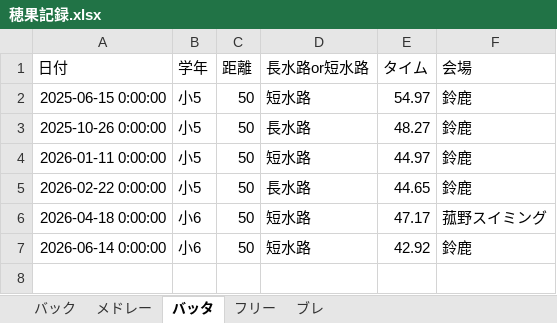
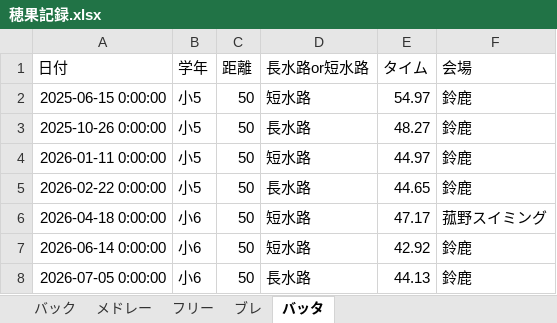
Before and after one commit to shimo2829/honoka-swim, an Excel workbook: 穂果記録.xlsx, sheet バッタ, drawn as a sheet; values as stored, in another font and other column widths than the file's, no borders; the diff names each change by its address in the sheet, - before the commit and + after, or states it on an @@ line.

Commit message:
Add record: バッタ 50m

```diff
--- a/穂果記録.xlsx (sheet バッタ)
+++ b/穂果記録.xlsx (sheet バッタ)
@@ sheet tab order changed: バック | メドレー | フリー | ブレ | バッタ @@
+row 8: 2026-07-05 0:00:00 | 小6 | 50 | 長水路 | 44.13 | 鈴鹿
```
